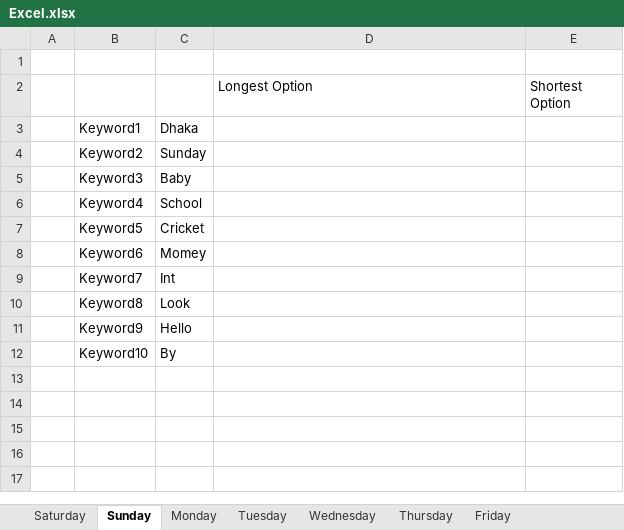
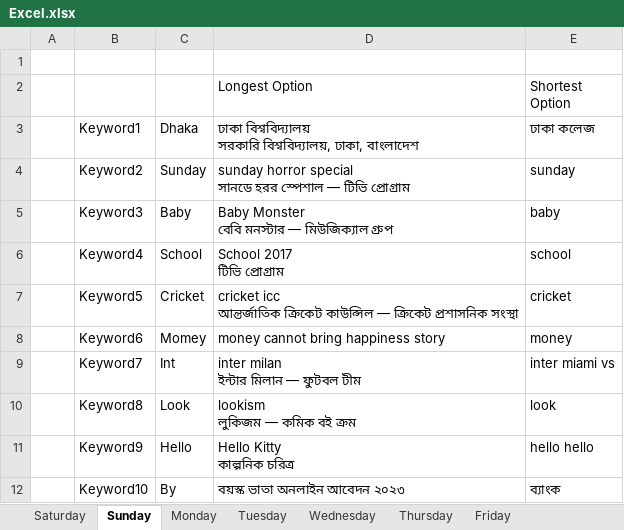
Before and after one commit to mdobns/GoogleSearchSuggestionAutomation, an Excel workbook: Excel.xlsx, sheet Sunday, drawn as a sheet; values as stored, in another font and other column widths than the file's, no borders; charts and pictures not drawn; ↵ is a line break in a cell; the diff names each change by its address in the sheet, - before the commit and + after, or states it on an @@ line.

```diff
--- a/Excel.xlsx (sheet Sunday)
+++ b/Excel.xlsx (sheet Sunday)
-D3: (empty)
+D3: ঢাকা বিশ্ববিদ্যালয় ↵ সরকারি বিশ্ববিদ্যালয়, ঢাকা, বাংলাদেশ
-E3: (empty)
+E3: ঢাকা কলেজ
-D4: (empty)
+D4: sunday horror special ↵ সানডে হরর স্পেশাল — টিভি প্রোগ্রাম
-E4: (empty)
+E4: sunday
-D5: (empty)
+D5: Baby Monster ↵ বেবি মনস্টার — মিউজিক্যাল গ্রুপ
-E5: (empty)
+E5: baby
-D6: (empty)
+D6: School 2017 ↵ টিভি প্রোগ্রাম
-E6: (empty)
+E6: school
-D7: (empty)
+D7: cricket icc ↵ আন্তর্জাতিক ক্রিকেট কাউন্সিল — ক্রিকেট প্রশাসনিক সংস্থা
-E7: (empty)
+E7: cricket
-D8: (empty)
+D8: money cannot bring happiness story
-E8: (empty)
+E8: money
-D9: (empty)
+D9: inter milan ↵ ইন্টার মিলান — ফুটবল টীম
-E9: (empty)
+E9: inter miami vs
-D10: (empty)
+D10: lookism ↵ লুকিজম — কমিক বই ক্রম
-E10: (empty)
+E10: look
-D11: (empty)
+D11: Hello Kitty ↵ কাল্পনিক চরিত্র
-E11: (empty)
+E11: hello hello
-D12: (empty)
+D12: বয়স্ক ভাতা অনলাইন আবেদন ২০২৩
-E12: (empty)
+E12: ব্যাংক
```
Also changed, not shown: sheet Monday, sheet Tuesday, sheet Wednesday, sheet Saturday, sheet Thursday, sheet Friday, charts or pictures, 2 other files.
